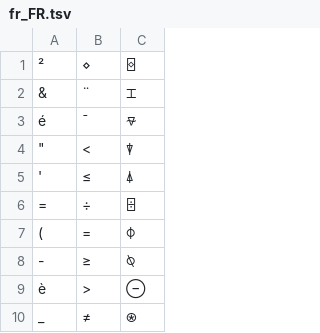
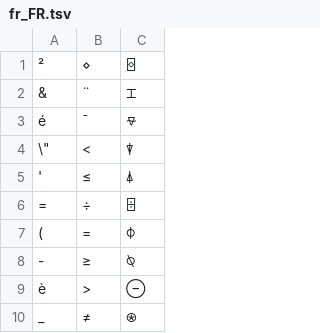
Before and after one commit to Dyalog/APLAutoHotKey, a TSV file: keymaps/fr_FR.tsv, drawn as a sheet; only a part is shown.

Commit message:
fix escape in fr_FR keymap

```diff
--- a/keymaps/fr_FR.tsv
+++ b/keymaps/fr_FR.tsv
@@ -3,3 +3,3 @@
 é	¯	⍫
-"	<	⍒
+\"	<	⍒
 '	≤	⍋
```
